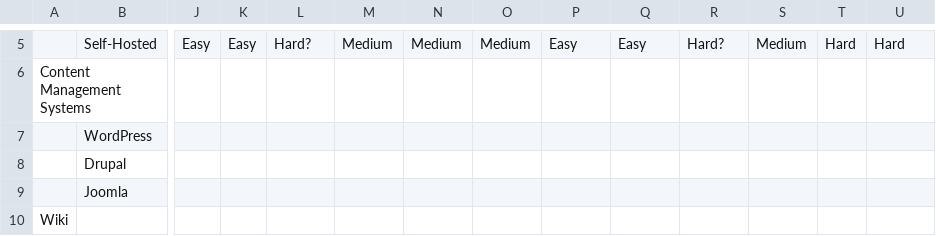
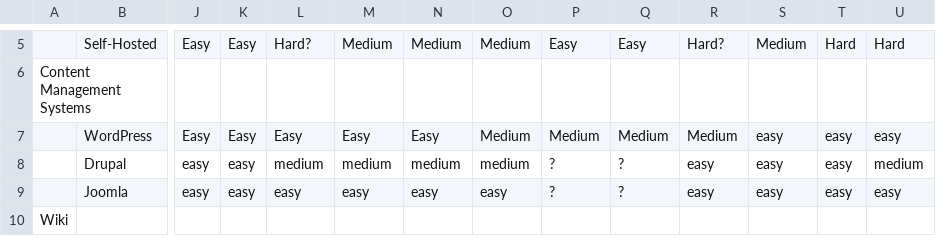
Before and after one commit to StoneyJackson/mothership, a CSV file: repository-index/solutions-sheet.csv, drawn as a sheet; only a part is shown, gaps mark what is left out; the diff covers the shown part only; the diff names each change by its address in the sheet, - before the commit and + after, or states it on an @@ line.

Commit message:
Add files via upload
wagn will be tested tonight before i fill it out

```diff
--- a/repository-index/solutions-sheet.csv
+++ b/repository-index/solutions-sheet.csv
-J7: (empty)
+J7: Easy
-K7: (empty)
+K7: Easy
-L7: (empty)
+L7: Easy
-M7: (empty)
+M7: Easy
-N7: (empty)
+N7: Easy
-O7: (empty)
+O7: Medium
-P7: (empty)
+P7: Medium
-Q7: (empty)
+Q7: Medium
-R7: (empty)
+R7: Medium
-S7:S9: (empty)
+S7:S9: easy
-T7:T9: (empty)
+T7:T9: easy
-U7: (empty)
+U7: easy
-J8:J9: (empty)
+J8:J9: easy
-K8:K9: (empty)
+K8:K9: easy
-L8: (empty)
+L8: medium
-M8: (empty)
+M8: medium
-N8: (empty)
+N8: medium
-O8: (empty)
+O8: medium
-P8:P9: (empty)
+P8:P9: ?
-Q8:Q9: (empty)
+Q8:Q9: ?
-R8:R9: (empty)
+R8:R9: easy
-U8: (empty)
+U8: medium
-L9: (empty)
+L9: easy
-M9: (empty)
+M9: easy
-N9: (empty)
+N9: easy
-O9: (empty)
+O9: easy
-U9: (empty)
+U9: easy
```
Also changed, not shown: 1 added row, 1 removed row and 48 edited cells elsewhere in this file.
